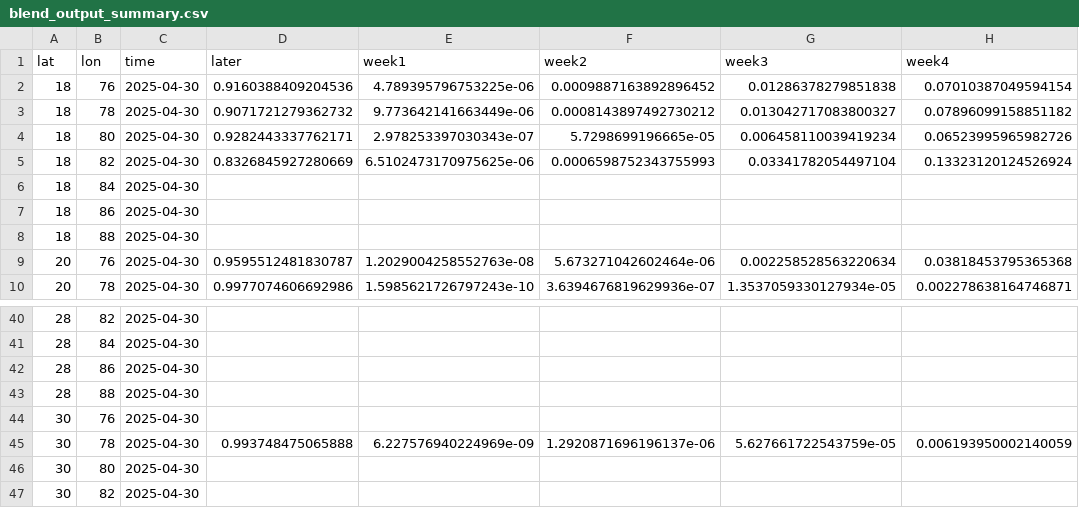
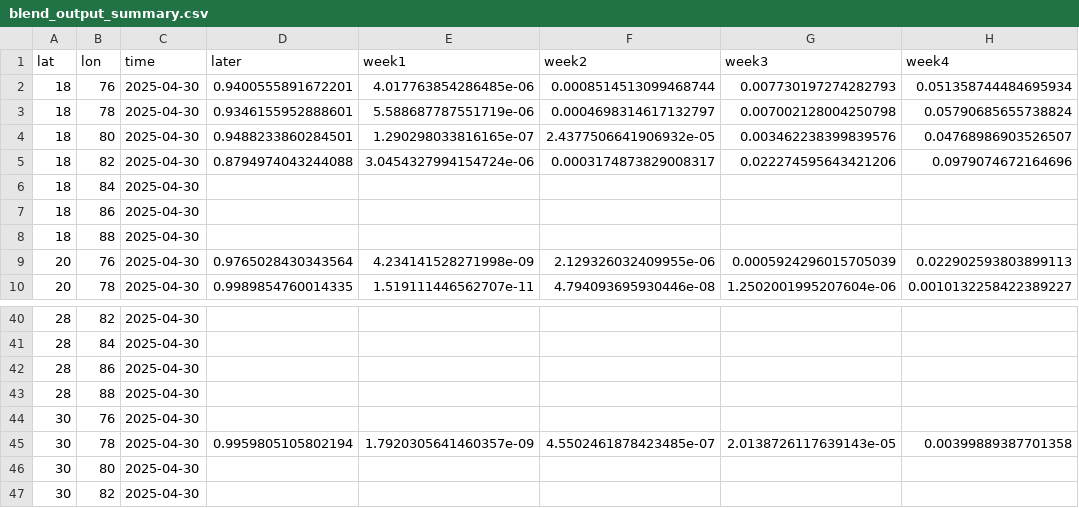
Before and after one commit to envfluids/monsoon-operational, a CSV file: docs/assets/data/blend_output_summary.csv, drawn as a sheet; only a part is shown, gaps mark what is left out; the diff covers the shown part only; the diff names each change by its address in the sheet, - before the commit and + after, or states it on an @@ line.

```diff
--- a/docs/assets/data/blend_output_summary.csv
+++ b/docs/assets/data/blend_output_summary.csv
-D2 (later): 0.9160388409204536
+D2 (later): 0.9400555891672201
-E2 (week1): 4.789395796753225e-06
+E2 (week1): 4.017763854286485e-06
-F2 (week2): 0.0009887163892896452
+F2 (week2): 0.0008514513099468744
-G2 (week3): 0.01286378279851838
+G2 (week3): 0.007730197274282793
-H2 (week4): 0.07010387049594154
+H2 (week4): 0.051358744484695934
-D3 (later): 0.9071721279362732
+D3 (later): 0.9346155952888601
-E3 (week1): 9.773642141663449e-06
+E3 (week1): 5.588687787551719e-06
-F3 (week2): 0.0008143897492730212
+F3 (week2): 0.0004698314617132797
-G3 (week3): 0.013042717083800327
+G3 (week3): 0.007002128004250798
-H3 (week4): 0.07896099158851182
+H3 (week4): 0.05790685655738824
-D4 (later): 0.9282443337762171
+D4 (later): 0.9488233860284501
-E4 (week1): 2.978253397030343e-07
+E4 (week1): 1.290298033816165e-07
-F4 (week2): 5.7298699196665e-05
+F4 (week2): 2.4377506641906932e-05
-G4 (week3): 0.006458110039419234
+G4 (week3): 0.003462238399839576
-H4 (week4): 0.06523995965982726
+H4 (week4): 0.04768986903526507
-D5 (later): 0.8326845927280669
+D5 (later): 0.8794974043244088
-E5 (week1): 6.5102473170975625e-06
+E5 (week1): 3.0454327994154724e-06
-F5 (week2): 0.0006598752343755993
+F5 (week2): 0.0003174873829008317
-G5 (week3): 0.03341782054497104
+G5 (week3): 0.022274595643421206
-H5 (week4): 0.13323120124526924
+H5 (week4): 0.0979074672164696
-D9 (later): 0.9595512481830787
+D9 (later): 0.9765028430343564
-E9 (week1): 1.2029004258552763e-08
+E9 (week1): 4.234141528271998e-09
-F9 (week2): 5.673271042602464e-06
+F9 (week2): 2.129326032409955e-06
-G9 (week3): 0.002258528563220634
+G9 (week3): 0.0005924296015705039
-H9 (week4): 0.03818453795365368
+H9 (week4): 0.022902593803899113
-D10 (later): 0.9977074606692986
+D10 (later): 0.9989854760014335
-E10 (week1): 1.5985621726797243e-10
+E10 (week1): 1.519111446562707e-11
-F10 (week2): 3.6394676819629936e-07
+F10 (week2): 4.794093695930446e-08
-G10 (week3): 1.3537059330127934e-05
+G10 (week3): 1.2502001995207604e-06
-H10 (week4): 0.002278638164746871
+H10 (week4): 0.0010132258422389227
-D45 (later): 0.993748475065888
+D45 (later): 0.9959805105802194
-E45 (week1): 6.227576940224969e-09
+E45 (week1): 1.7920305641460357e-09
-F45 (week2): 1.2920871696196137e-06
+F45 (week2): 4.5502461878423485e-07
-G45 (week3): 5.627661722543759e-05
+G45 (week3): 2.0138726117639143e-05
-H45 (week4): 0.006193950002140059
+H45 (week4): 0.00399889387701358
```
Also changed, not shown: 125 edited cells elsewhere in this file, 3 other files.
